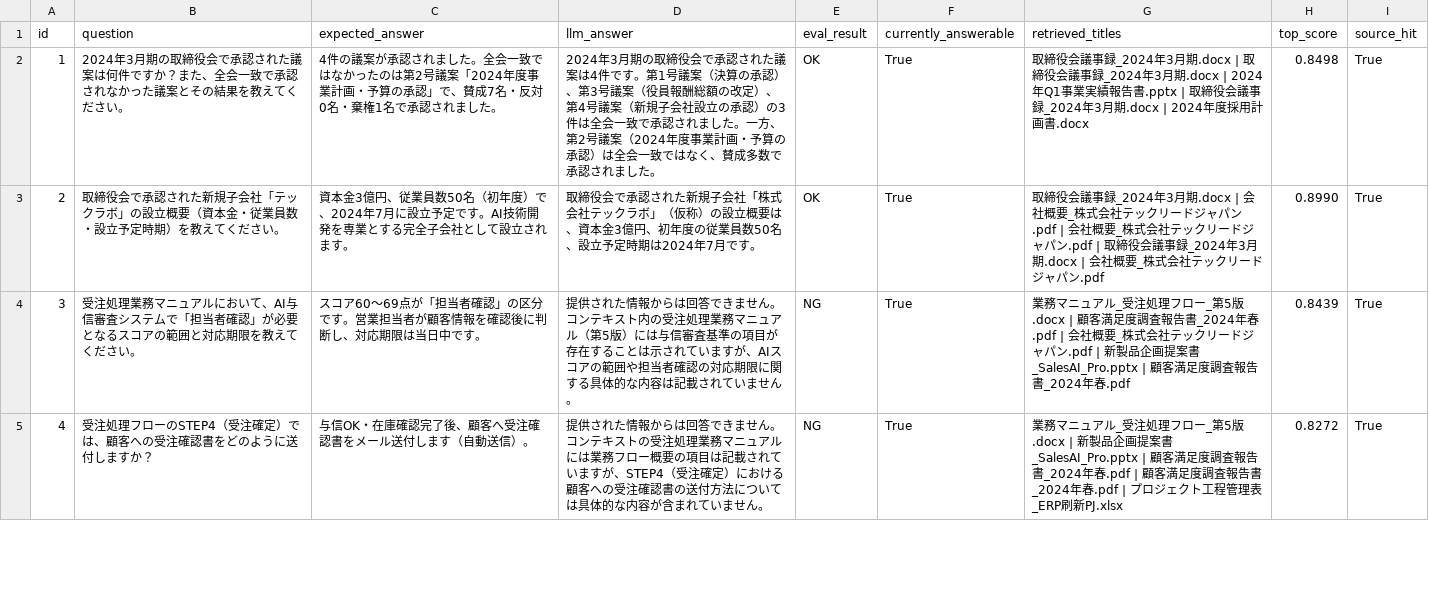
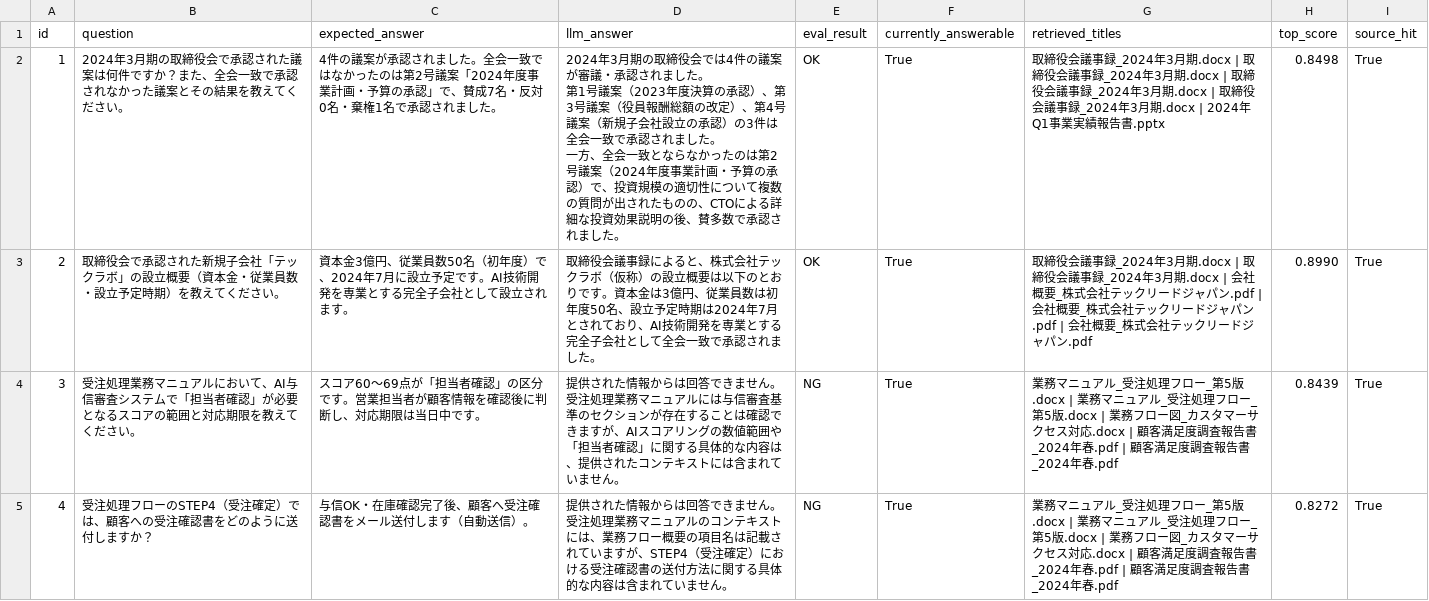
Before and after one commit to nagomi-tech/Claude-RAG, a CSV file: eval_llm_result.csv, drawn as a sheet; only a part is shown; the diff covers the shown part only.

```diff
--- a/eval_llm_result.csv
+++ b/eval_llm_result.csv
@@ -1,9 +1,13 @@
 id,question,expected_answer,llm_answer,eval_result,currently_answerable,retrieved_titles,top_score,source_hit
-1,2024年3月期の取締役会で承認された議案は何件ですか？また、全会一致で承認されなかった議案とその結果を教えてください。,4件の議案が承認されました。全会一致ではなかったのは第2号議案「2024年度事業計画・予算の承認」で、賛成7名・反対0名・棄権1名で承認されました。,2024年3月期の取締役会で承認された議案は4件です。第1号議案（決算の承認）、第3号議案（役員報酬総額の改定）、第4号議案（新規子会社設立の承認）の3件は全会一致で承認されました。一方、第2号議案（2024年度事業計画・予算の承認）は全会一致ではなく、賛成多数で承認されました。,OK,True,取締役会議事録_2024年3月期.docx | 取締役会議事録_2024年3月期.docx | 2024年Q1事業実績報告書.pptx | 取締役会議事録_2024年3月期.docx | 2024年度採用計画書.docx,0.8498,True
-2,取締役会で承認された新規子会社「テックラボ」の設立概要（資本金・従業員数・設立予定時期）を教えてください。,資本金3億円、従業員数50名（初年度）で、2024年7月に設立予定です。AI技術開発を専業とする完全子会社として設立されます。,取締役会で承認された新規子会社「株式会社テックラボ」（仮称）の設立概要は、資本金3億円、初年度の従業員数50名、設立予定時期は2024年7月です。,OK,True,取締役会議事録_2024年3月期.docx | 会社概要_株式会社テックリードジャパン.pdf | 会社概要_株式会社テックリードジャパン.pdf | 取締役会議事録_2024年3月期.docx | 会社概要_株式会社テックリードジャパン.pdf,0.8990,True
-3,受注処理業務マニュアルにおいて、AI与信審査システムで「担当者確認」が必要となるスコアの範囲と対応期限を教えてください。,スコア60〜69点が「担当者確認」の区分です。営業担当者が顧客情報を確認後に判断し、対応期限は当日中です。,"提供された情報からは回答できません。
-
-コンテキスト内の受注処理業務マニュアル（第5版）には与信審査基準の項目が存在することは示されていますが、AIスコアの範囲や担当者確認の対応期限に関する具体的な内容は記載されていません。",NG,True,業務マニュアル_受注処理フロー_第5版.docx | 顧客満足度調査報告書_2024年春.pdf | 会社概要_株式会社テックリードジャパン.pdf | 新製品企画提案書_SalesAI_Pro.pptx | 顧客満足度調査報告書_2024年春.pdf,0.8439,True
-4,受注処理フローのSTEP4（受注確定）では、顧客への受注確認書をどのように送付しますか？,与信OK・在庫確認完了後、顧客へ受注確認書をメール送付します（自動送信）。,"提供された情報からは回答できません。
-
-コンテキストの受注処理業務マニュアルには業務フロー概要の項目は記載されていますが、STEP4（受注確定）における顧客への受注確認書の送付方法については具体的な内容が含まれていません。",NG,True,業務マニュアル_受注処理フロー_第5版.docx | 新製品企画提案書_SalesAI_Pro.pptx | 顧客満足度調査報告書_2024年春.pdf | 顧客満足度調査報告書_2024年春.pdf | プロジェクト工程管理表_ERP刷新PJ.xlsx,0.8272,True
+1,2024年3月期の取締役会で承認された議案は何件ですか？また、全会一致で承認されなかった議案とその結果を教えてください。,4件の議案が承認されました。全会一致ではなかったのは第2号議案「2024年度事業計画・予算の承認」で、賛成7名・反対0名・棄権1名で承認されました。,"2024年3月期の取締役会では4件の議案が審議・承認されました。
+
+第1号議案（2023年度決算の承認）、第3号議案（役員報酬総額の改定）、第4号議案（新規子会社設立の承認）の3件は全会一致で承認されました。
+
+一方、全会一致とならなかったのは第2号議案（2024年度事業計画・予算の承認）で、投資規模の適切性について複数の質問が出されたものの、CTOによる詳細な投資効果説明の後、賛多数で承認されました。",OK,True,取締役会議事録_2024年3月期.docx | 取締役会議事録_2024年3月期.docx | 取締役会議事録_2024年3月期.docx | 取締役会議事録_2024年3月期.docx | 2024年Q1事業実績報告書.pptx,0.8498,True
+2,取締役会で承認された新規子会社「テックラボ」の設立概要（資本金・従業員数・設立予定時期）を教えてください。,資本金3億円、従業員数50名（初年度）で、2024年7月に設立予定です。AI技術開発を専業とする完全子会社として設立されます。,取締役会議事録によると、株式会社テックラボ（仮称）の設立概要は以下のとおりです。資本金は3億円、従業員数は初年度50名、設立予定時期は2024年7月とされており、AI技術開発を専業とする完全子会社として全会一致で承認されました。,OK,True,取締役会議事録_2024年3月期.docx | 取締役会議事録_2024年3月期.docx | 会社概要_株式会社テックリードジャパン.pdf | 会社概要_株式会社テックリードジャパン.pdf | 会社概要_株式会社テックリードジャパン.pdf,0.8990,True
+3,受注処理業務マニュアルにおいて、AI与信審査システムで「担当者確認」が必要となるスコアの範囲と対応期限を教えてください。,スコア60〜69点が「担当者確認」の区分です。営業担当者が顧客情報を確認後に判断し、対応期限は当日中です。,"提供された情報からは回答できません。
+
+受注処理業務マニュアルには与信審査基準のセクションが存在することは確認できますが、AIスコアリングの数値範囲や「担当者確認」に関する具体的な内容は、提供されたコンテキストには含まれていません。",NG,True,業務マニュアル_受注処理フロー_第5版.docx | 業務マニュアル_受注処理フロー_第5版.docx | 業務フロー図_カスタマーサクセス対応.docx | 顧客満足度調査報告書_2024年春.pdf | 顧客満足度調査報告書_2024年春.pdf,0.8439,True
+4,受注処理フローのSTEP4（受注確定）では、顧客への受注確認書をどのように送付しますか？,与信OK・在庫確認完了後、顧客へ受注確認書をメール送付します（自動送信）。,"提供された情報からは回答できません。
+
+受注処理業務マニュアルのコンテキストには、業務フロー概要の項目名は記載されていますが、STEP4（受注確定）における受注確認書の送付方法に関する具体的な内容は含まれていません。",NG,True,業務マニュアル_受注処理フロー_第5版.docx | 業務マニュアル_受注処理フロー_第5版.docx | 業務フロー図_カスタマーサクセス対応.docx | 顧客満足度調査報告書_2024年春.pdf | 顧客満足度調査報告書_2024年春.pdf,0.8272,True
```
Also changed, not shown: 66 edited cells elsewhere in this file, 1 other file.
